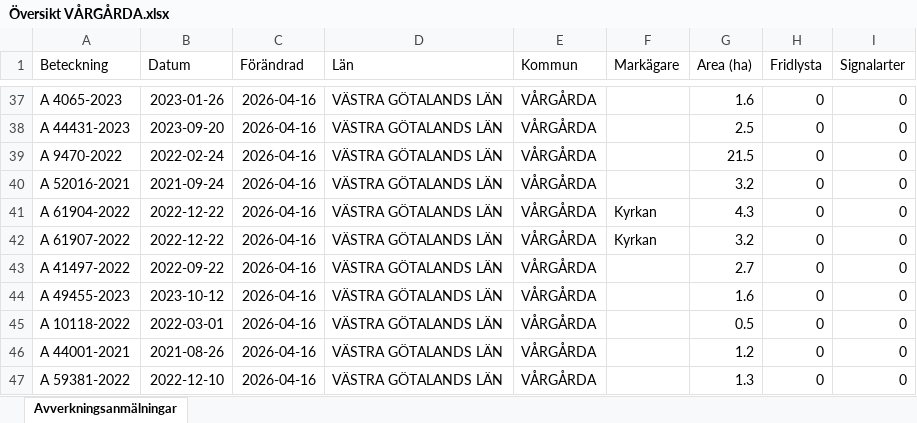
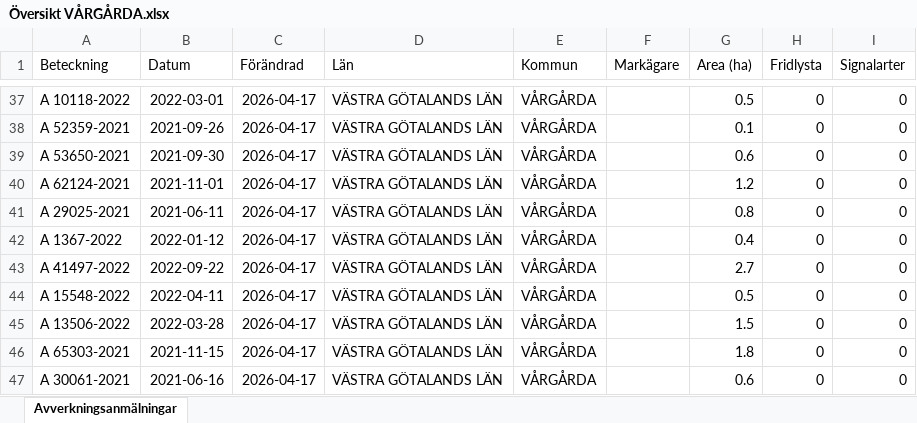
Before and after one commit to klasma/Logging_1442, an Excel workbook: Översikt VÅRGÅRDA.xlsx, sheet Avverkningsanmälningar, drawn as a sheet; only a part is shown, gaps mark what is left out; values as stored, in another font and other column widths than the file's, no borders; the diff covers the shown part only; the diff names each change by its address in the sheet, - before the commit and + after, or states it on an @@ line.

```diff
--- a/Översikt VÅRGÅRDA.xlsx (sheet Avverkningsanmälningar)
+++ b/Översikt VÅRGÅRDA.xlsx (sheet Avverkningsanmälningar)
-A37 (Beteckning): A 4065-2023
+A37 (Beteckning): A 10118-2022
-B37 (Datum): 2023-01-26
+B37 (Datum): 2022-03-01
-C37:C47 (Förändrad): 2026-04-16
+C37:C47 (Förändrad): 2026-04-17
-G37 (Area (ha)): 1.6
+G37 (Area (ha)): 0.5
-A38 (Beteckning): A 44431-2023
+A38 (Beteckning): A 52359-2021
-B38 (Datum): 2023-09-20
+B38 (Datum): 2021-09-26
-G38 (Area (ha)): 2.5
+G38 (Area (ha)): 0.1
-A39 (Beteckning): A 9470-2022
+A39 (Beteckning): A 53650-2021
-B39 (Datum): 2022-02-24
+B39 (Datum): 2021-09-30
-G39 (Area (ha)): 21.5
+G39 (Area (ha)): 0.6
-A40 (Beteckning): A 52016-2021
+A40 (Beteckning): A 62124-2021
-B40 (Datum): 2021-09-24
+B40 (Datum): 2021-11-01
-G40 (Area (ha)): 3.2
+G40 (Area (ha)): 1.2
-A41 (Beteckning): A 61904-2022
+A41 (Beteckning): A 29025-2021
-B41 (Datum): 2022-12-22
+B41 (Datum): 2021-06-11
-F41:F42 (Markägare): Kyrkan
+F41:F42 (Markägare): (empty)
-G41 (Area (ha)): 4.3
+G41 (Area (ha)): 0.8
-A42 (Beteckning): A 61907-2022
+A42 (Beteckning): A 1367-2022
-B42 (Datum): 2022-12-22
+B42 (Datum): 2022-01-12
-G42 (Area (ha)): 3.2
+G42 (Area (ha)): 0.4
-A44 (Beteckning): A 49455-2023
+A44 (Beteckning): A 15548-2022
-B44 (Datum): 2023-10-12
+B44 (Datum): 2022-04-11
-G44 (Area (ha)): 1.6
+G44 (Area (ha)): 0.5
-A45 (Beteckning): A 10118-2022
+A45 (Beteckning): A 13506-2022
-B45 (Datum): 2022-03-01
+B45 (Datum): 2022-03-28
-G45 (Area (ha)): 0.5
+G45 (Area (ha)): 1.5
-A46 (Beteckning): A 44001-2021
+A46 (Beteckning): A 65303-2021
-B46 (Datum): 2021-08-26
+B46 (Datum): 2021-11-15
-G46 (Area (ha)): 1.2
+G46 (Area (ha)): 1.8
-A47 (Beteckning): A 59381-2022
+A47 (Beteckning): A 30061-2021
-B47 (Datum): 2022-12-10
+B47 (Datum): 2021-06-16
-G47 (Area (ha)): 1.3
+G47 (Area (ha)): 0.6
```
Also changed, not shown: 1489 edited cells elsewhere in this sheet, artfynd/A 11214-2023 artfynd.xlsx, artfynd/A 13991-2023 artfynd.xlsx, 19 other files.
